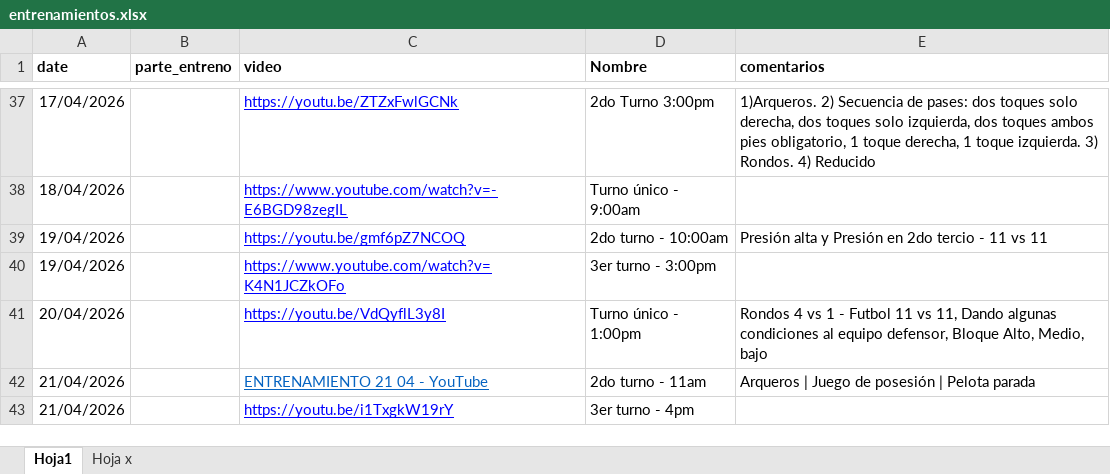
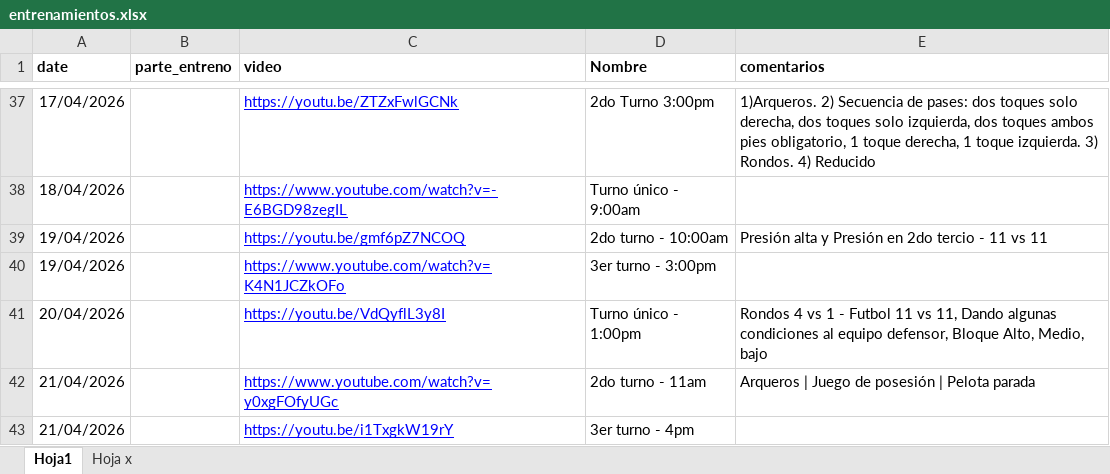
Before and after one commit to diracsportech0/sporting-company, an Excel workbook: entrenamientos.xlsx, sheet Hoja1, drawn as a sheet; only a part is shown, gaps mark what is left out; values as stored, in another font and other column widths than the file's, no borders; charts and pictures not drawn; the diff names each change by its address in the sheet, - before the commit and + after, or states it on an @@ line.

Commit message:
add entrenamiento 21-04-26

```diff
--- a/entrenamientos.xlsx (sheet Hoja1)
+++ b/entrenamientos.xlsx (sheet Hoja1)
-C42 (video): ENTRENAMIENTO 21 04 - YouTube
+C42 (video): https://www.youtube.com/watch?v=y0xgFOfyUGc
-C42 text colour: #0563C1
+C42 text colour: #0000FF
```
